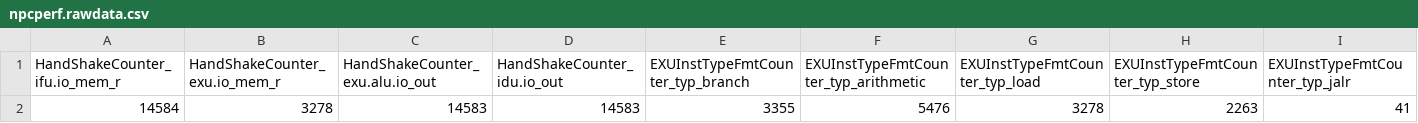
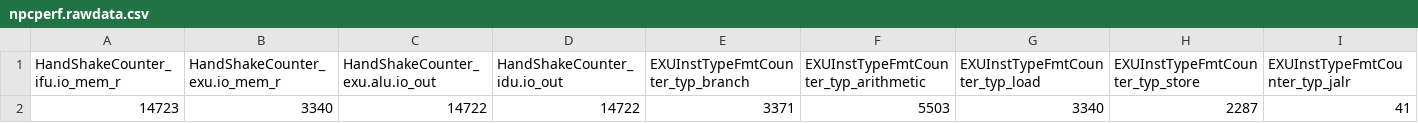
Before and after one commit to WangYiJie020/ysyx-workbench, a CSV file: npc/npcperf.rawdata.csv, drawn as a sheet; only a part is shown; removed rows and columns are numbered as before the commit, all else as after; rows hold the shown columns only; the diff names each change by its address in the sheet, - before the commit and + after, or states it on an @@ line.

Commit message:
> sim RTL ysyx_25100261 Wang Yi Jie Linux LAPTOP-4JBL9JGU 6.6.87.2-microsoft-standard-WSL2 #1 SMP PREEMPT_DYNAMIC Thu Jun  5 18:30:46 UTC 2025 x86_64 x86_64 x86_64 GNU/Linux  18:48:30 up 1 day, 12:28,  1 user,  load average: 1.23, 2.54, 3.06

```diff
--- a/npc/npcperf.rawdata.csv
+++ b/npc/npcperf.rawdata.csv
-row 2: 14584 | 3278 | 14583 | 14583 | 3355 | 5476 | 3278 | 2263 | 41
+row 2: 14723 | 3340 | 14722 | 14722 | 3371 | 5503 | 3340 | 2287 | 41
```
Also changed, not shown: 1 other file.
